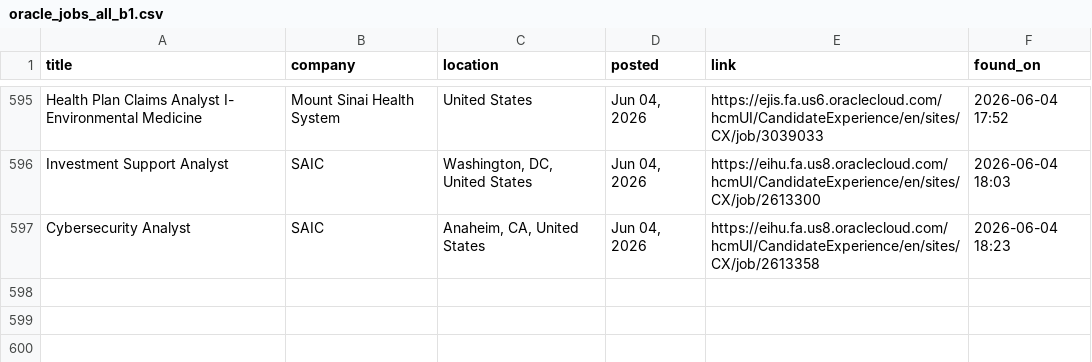
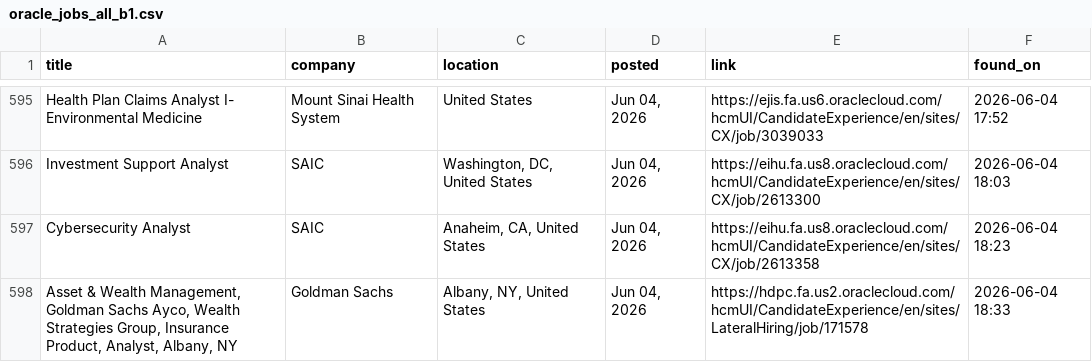
Before and after one commit to OzSpidey/Job_Automation, a CSV file: csv/oracle_jobs_all_b1.csv, drawn as a sheet; only a part is shown, gaps mark what is left out; the diff names each change by its address in the sheet, - before the commit and + after, or states it on an @@ line.

```diff
--- a/csv/oracle_jobs_all_b1.csv
+++ b/csv/oracle_jobs_all_b1.csv
+row 598: Asset & Wealth Management, Goldman Sachs Ayco, Wealth Strategies Group, Insurance Product, Analyst, Albany, NY | Goldman Sachs | Albany, NY, United States | Jun 04, 2026 | https://hdpc.fa.us2.oraclecloud.com/hcmUI/CandidateExperience/en/sites/LateralHiring/job/171578 | 2026-06-04 18:33
```
Also changed, not shown: 1 other file.
